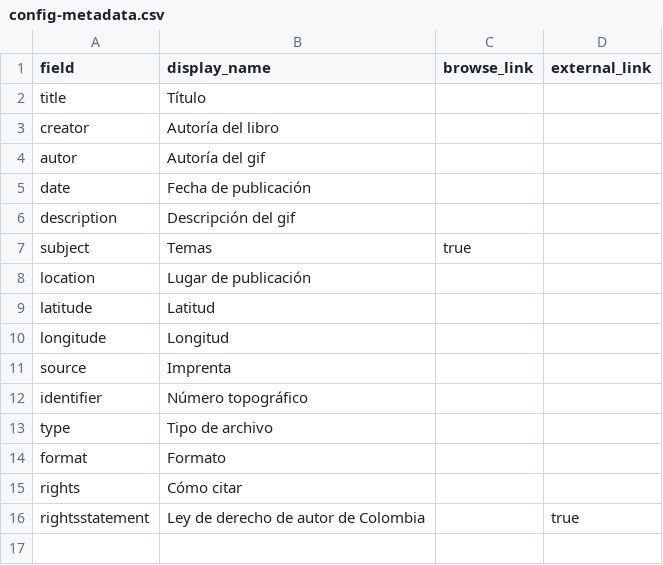
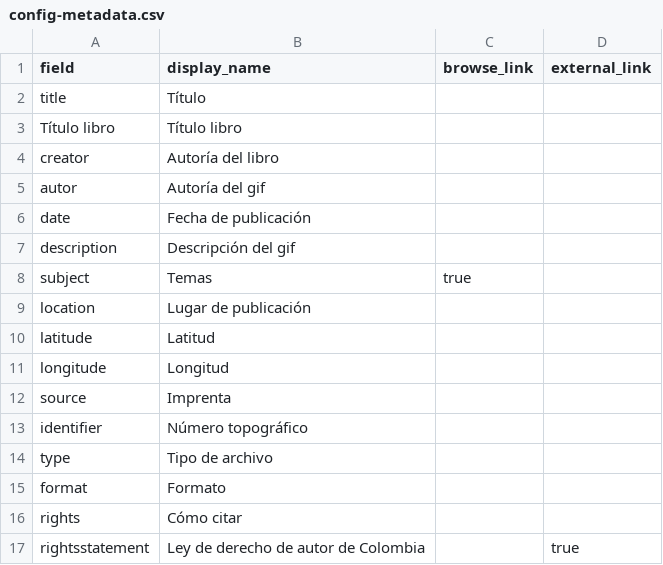
Before and after one commit to cdigitaljaveriana/ARS-LIBRI, a CSV file: _data/config-metadata.csv, drawn as a sheet; the diff names each change by its address in the sheet, - before the commit and + after, or states it on an @@ line.

Commit message:
Update config-metadata.csv

```diff
--- a/_data/config-metadata.csv
+++ b/_data/config-metadata.csv
+row 3: Título libro | Título libro
```
